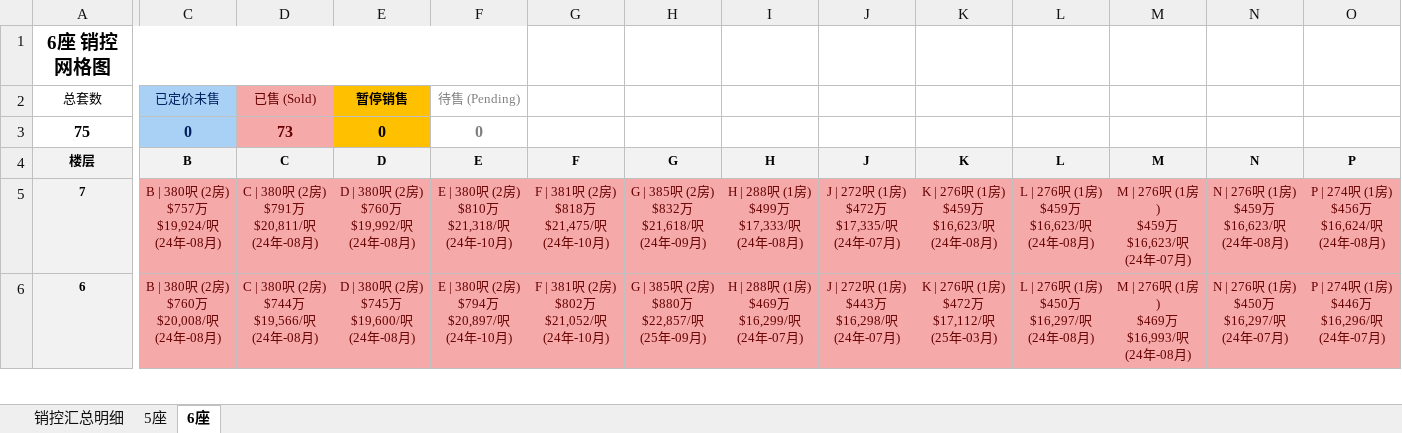
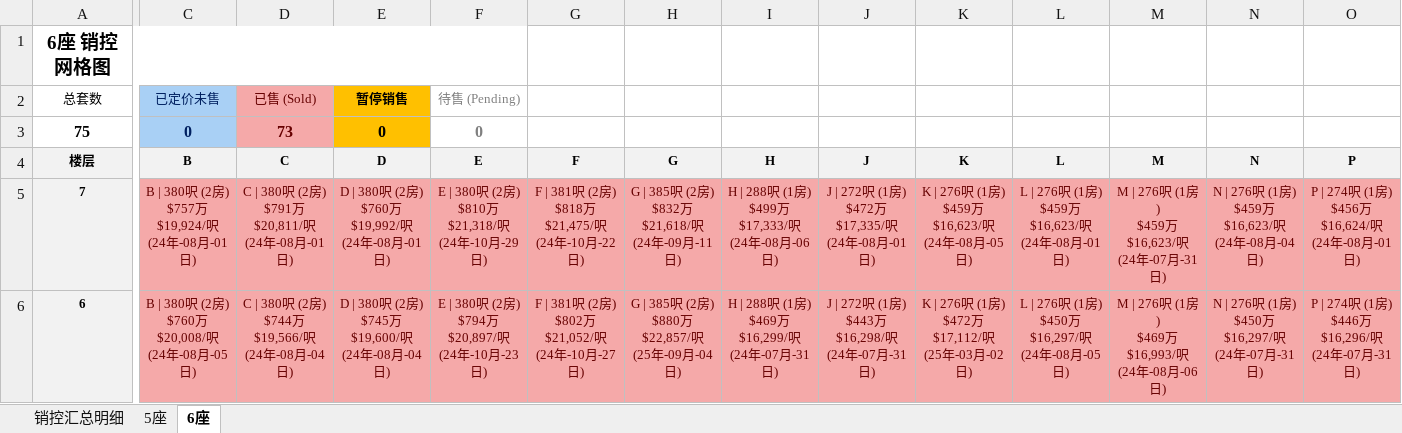
Before and after one commit to neil-studio/hk-properties, an Excel workbook: files/九龙-启德-柏蔚森 I.xlsx, sheet 6座, drawn as a sheet; only a part is shown, gaps mark what is left out; values as stored, in another font and other column widths than the file's, no borders; ↵ is a line break in a cell; the diff covers the shown part only; the diff names each change by its address in the sheet, - before the commit and + after, or states it on an @@ line.

```diff
--- a/files/九龙-启德-柏蔚森 I.xlsx (sheet 6座)
+++ b/files/九龙-启德-柏蔚森 I.xlsx (sheet 6座)
-C5 (B): B | 380呎 (2房) ↵ $757万 ↵ $19,924/呎 ↵ (24年-08月)
+C5 (B): B | 380呎 (2房) ↵ $757万 ↵ $19,924/呎 ↵ (24年-08月-01日)
-D5 (C): C | 380呎 (2房) ↵ $791万 ↵ $20,811/呎 ↵ (24年-08月)
+D5 (C): C | 380呎 (2房) ↵ $791万 ↵ $20,811/呎 ↵ (24年-08月-01日)
-E5 (D): D | 380呎 (2房) ↵ $760万 ↵ $19,992/呎 ↵ (24年-08月)
+E5 (D): D | 380呎 (2房) ↵ $760万 ↵ $19,992/呎 ↵ (24年-08月-01日)
-F5 (E): E | 380呎 (2房) ↵ $810万 ↵ $21,318/呎 ↵ (24年-10月)
+F5 (E): E | 380呎 (2房) ↵ $810万 ↵ $21,318/呎 ↵ (24年-10月-29日)
-G5 (F): F | 381呎 (2房) ↵ $818万 ↵ $21,475/呎 ↵ (24年-10月)
+G5 (F): F | 381呎 (2房) ↵ $818万 ↵ $21,475/呎 ↵ (24年-10月-22日)
-H5 (G): G | 385呎 (2房) ↵ $832万 ↵ $21,618/呎 ↵ (24年-09月)
+H5 (G): G | 385呎 (2房) ↵ $832万 ↵ $21,618/呎 ↵ (24年-09月-11日)
-I5 (H): H | 288呎 (1房) ↵ $499万 ↵ $17,333/呎 ↵ (24年-08月)
+I5 (H): H | 288呎 (1房) ↵ $499万 ↵ $17,333/呎 ↵ (24年-08月-06日)
-J5 (J): J | 272呎 (1房) ↵ $472万 ↵ $17,335/呎 ↵ (24年-07月)
+J5 (J): J | 272呎 (1房) ↵ $472万 ↵ $17,335/呎 ↵ (24年-08月-01日)
-K5 (K): K | 276呎 (1房) ↵ $459万 ↵ $16,623/呎 ↵ (24年-08月)
+K5 (K): K | 276呎 (1房) ↵ $459万 ↵ $16,623/呎 ↵ (24年-08月-05日)
-L5 (L): L | 276呎 (1房) ↵ $459万 ↵ $16,623/呎 ↵ (24年-08月)
+L5 (L): L | 276呎 (1房) ↵ $459万 ↵ $16,623/呎 ↵ (24年-08月-01日)
-M5 (M): M | 276呎 (1房) ↵ $459万 ↵ $16,623/呎 ↵ (24年-07月)
+M5 (M): M | 276呎 (1房) ↵ $459万 ↵ $16,623/呎 ↵ (24年-07月-31日)
-N5 (N): N | 276呎 (1房) ↵ $459万 ↵ $16,623/呎 ↵ (24年-08月)
+N5 (N): N | 276呎 (1房) ↵ $459万 ↵ $16,623/呎 ↵ (24年-08月-04日)
-O5 (P): P | 274呎 (1房) ↵ $456万 ↵ $16,624/呎 ↵ (24年-08月)
+O5 (P): P | 274呎 (1房) ↵ $456万 ↵ $16,624/呎 ↵ (24年-08月-01日)
-C6 (B): B | 380呎 (2房) ↵ $760万 ↵ $20,008/呎 ↵ (24年-08月)
+C6 (B): B | 380呎 (2房) ↵ $760万 ↵ $20,008/呎 ↵ (24年-08月-05日)
-D6 (C): C | 380呎 (2房) ↵ $744万 ↵ $19,566/呎 ↵ (24年-08月)
+D6 (C): C | 380呎 (2房) ↵ $744万 ↵ $19,566/呎 ↵ (24年-08月-04日)
-E6 (D): D | 380呎 (2房) ↵ $745万 ↵ $19,600/呎 ↵ (24年-08月)
+E6 (D): D | 380呎 (2房) ↵ $745万 ↵ $19,600/呎 ↵ (24年-08月-04日)
-F6 (E): E | 380呎 (2房) ↵ $794万 ↵ $20,897/呎 ↵ (24年-10月)
+F6 (E): E | 380呎 (2房) ↵ $794万 ↵ $20,897/呎 ↵ (24年-10月-23日)
-G6 (F): F | 381呎 (2房) ↵ $802万 ↵ $21,052/呎 ↵ (24年-10月)
+G6 (F): F | 381呎 (2房) ↵ $802万 ↵ $21,052/呎 ↵ (24年-10月-27日)
-H6 (G): G | 385呎 (2房) ↵ $880万 ↵ $22,857/呎 ↵ (25年-09月)
+H6 (G): G | 385呎 (2房) ↵ $880万 ↵ $22,857/呎 ↵ (25年-09月-04日)
-I6 (H): H | 288呎 (1房) ↵ $469万 ↵ $16,299/呎 ↵ (24年-07月)
+I6 (H): H | 288呎 (1房) ↵ $469万 ↵ $16,299/呎 ↵ (24年-07月-31日)
-J6 (J): J | 272呎 (1房) ↵ $443万 ↵ $16,298/呎 ↵ (24年-07月)
+J6 (J): J | 272呎 (1房) ↵ $443万 ↵ $16,298/呎 ↵ (24年-07月-31日)
-K6 (K): K | 276呎 (1房) ↵ $472万 ↵ $17,112/呎 ↵ (25年-03月)
+K6 (K): K | 276呎 (1房) ↵ $472万 ↵ $17,112/呎 ↵ (25年-03月-02日)
-L6 (L): L | 276呎 (1房) ↵ $450万 ↵ $16,297/呎 ↵ (24年-08月)
+L6 (L): L | 276呎 (1房) ↵ $450万 ↵ $16,297/呎 ↵ (24年-08月-05日)
-M6 (M): M | 276呎 (1房) ↵ $469万 ↵ $16,993/呎 ↵ (24年-08月)
+M6 (M): M | 276呎 (1房) ↵ $469万 ↵ $16,993/呎 ↵ (24年-08月-06日)
-N6 (N): N | 276呎 (1房) ↵ $450万 ↵ $16,297/呎 ↵ (24年-07月)
+N6 (N): N | 276呎 (1房) ↵ $450万 ↵ $16,297/呎 ↵ (24年-07月-31日)
-O6 (P): P | 274呎 (1房) ↵ $446万 ↵ $16,296/呎 ↵ (24年-07月)
+O6 (P): P | 274呎 (1房) ↵ $446万 ↵ $16,296/呎 ↵ (24年-07月-31日)
```
Also changed, not shown: 47 edited cells elsewhere in this sheet, sheet 5座, sheet 销控汇总明细, 1 other file.
